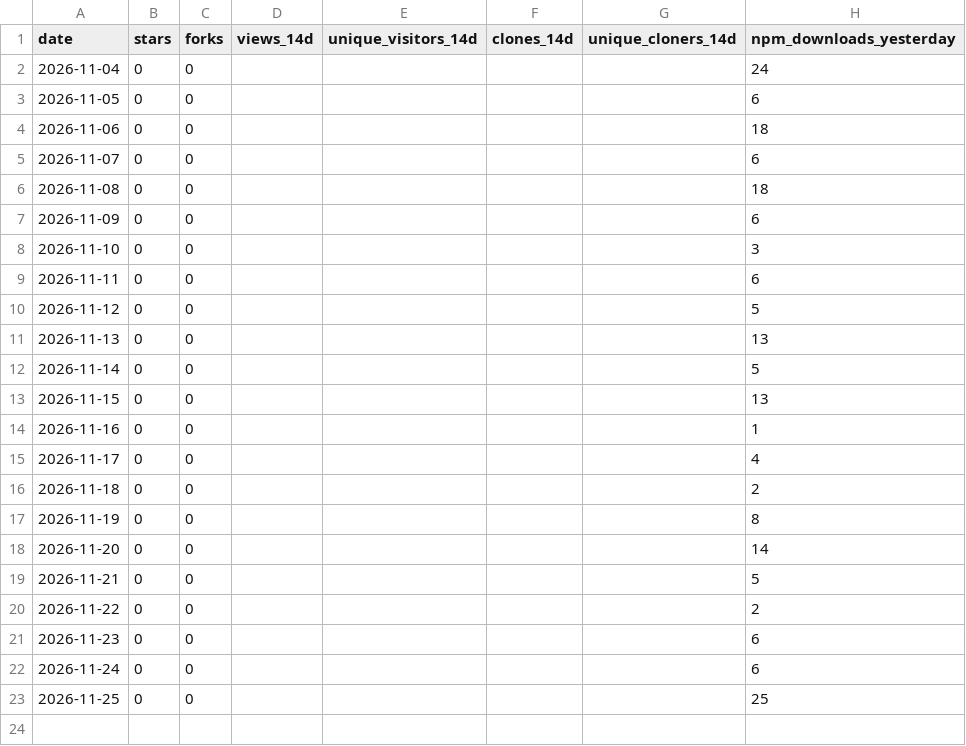
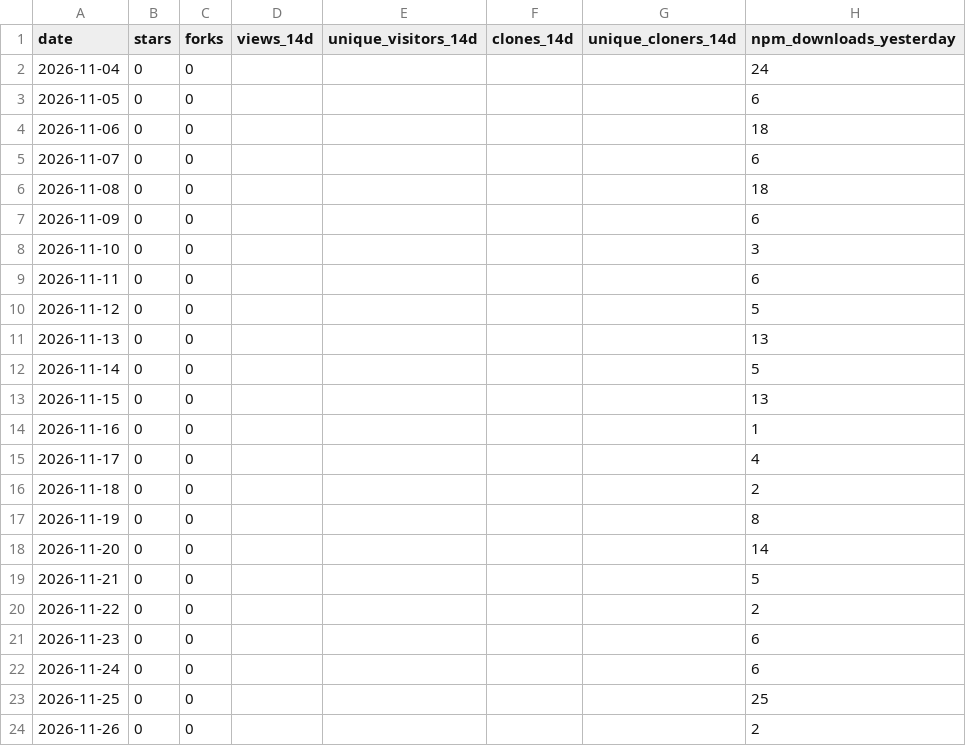
Before and after one commit to shivam-070208/workproof, a CSV file: metrics.csv, drawn as a sheet; the diff names each change by its address in the sheet, - before the commit and + after, or states it on an @@ line.

```diff
--- a/metrics.csv
+++ b/metrics.csv
+row 24: 2026-11-26 | 0 | 0 |  |  |  |  | 2
```
Also changed, not shown: 2 other files.
